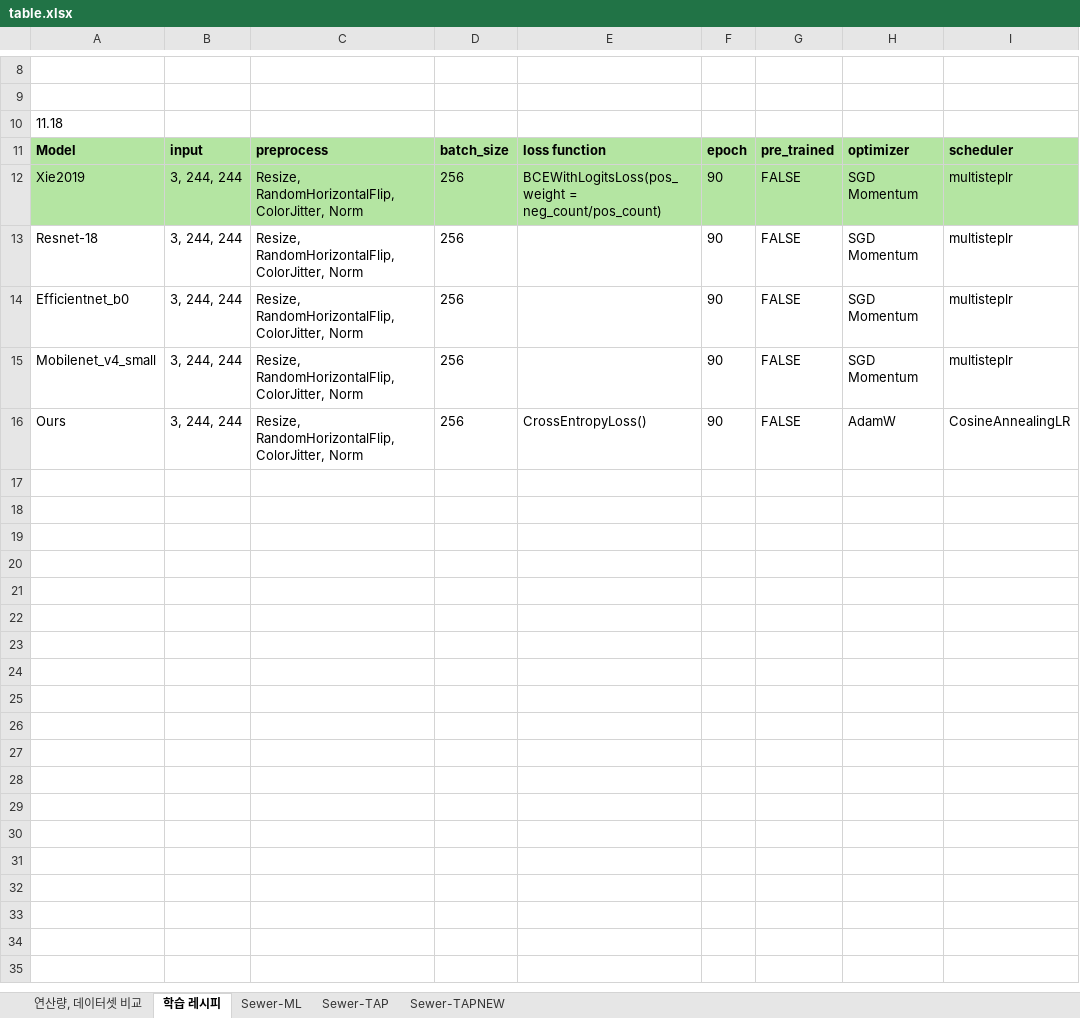
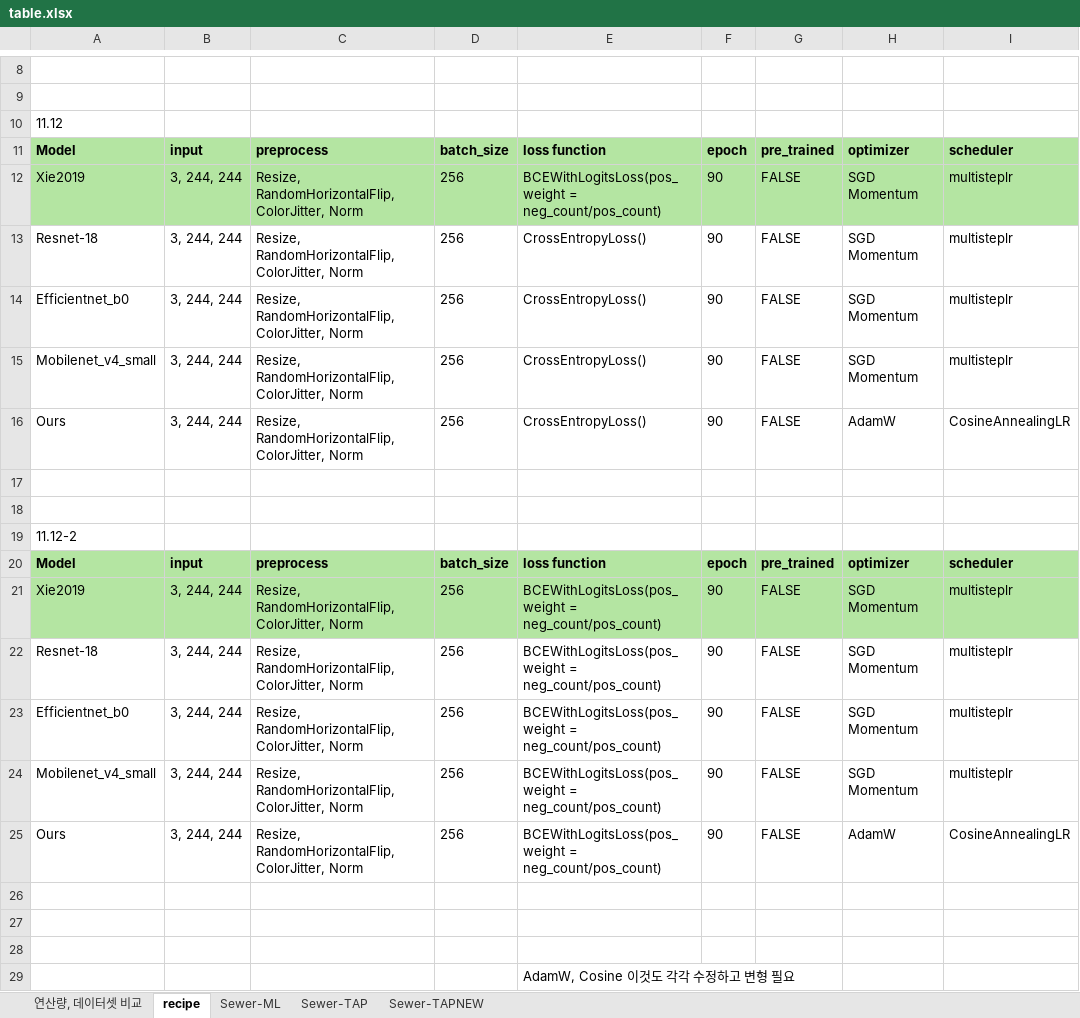
Before and after one commit to Hannibal730/On-device-Sewer-Defect-Inspection, an Excel workbook: table.xlsx, sheet recipe, drawn as a sheet; only a part is shown, gaps mark what is left out; values as stored, in another font and other column widths than the file's, no borders; the diff names each change by its address in the sheet, - before the commit and + after, or states it on an @@ line.

Commit message:
✨ feat: CrossEntropyLoss, BCEWithLogitsLoss 옵션 추가 BCEWithLogitsLoss의 pos_weight=defect/normal, abnormal/normal 자동계산 추가

```diff
--- a/table.xlsx (sheet recipe)
+++ b/table.xlsx (sheet recipe)
-sheet tab: 학습 레시피
+sheet tab: recipe
-A10: 11.18
+A10: 11.12
-E13:E15: (empty)
+E13:E15: CrossEntropyLoss()
+row 17: (empty)
+row 18: (empty)
+row 19: 11.12-2
+row 20: Model | input | preprocess | batch_size | loss function | epoch | pre_trained | optimizer | scheduler
+row 21: Xie2019 | 3, 244, 244 | Resize, RandomHorizontalFlip, ColorJitter, Norm | 256 | BCEWithLogitsLoss(pos_weight = neg_count/pos_count) | 90 | FALSE | SGD Momentum | multisteplr
+row 22: Resnet-18 | 3, 244, 244 | Resize, RandomHorizontalFlip, ColorJitter, Norm | 256 | BCEWithLogitsLoss(pos_weight = neg_count/pos_count) | 90 | FALSE | SGD Momentum | multisteplr
+row 23: Efficientnet_b0 | 3, 244, 244 | Resize, RandomHorizontalFlip, ColorJitter, Norm | 256 | BCEWithLogitsLoss(pos_weight = neg_count/pos_count) | 90 | FALSE | SGD Momentum | multisteplr
+row 24: Mobilenet_v4_small | 3, 244, 244 | Resize, RandomHorizontalFlip, ColorJitter, Norm | 256 | BCEWithLogitsLoss(pos_weight = neg_count/pos_count) | 90 | FALSE | SGD Momentum | multisteplr
+row 25: Ours | 3, 244, 244 | Resize, RandomHorizontalFlip, ColorJitter, Norm | 256 | BCEWithLogitsLoss(pos_weight = neg_count/pos_count) | 90 | FALSE | AdamW | CosineAnnealingLR
+row 26: (empty)
+row 27: (empty)
+row 28: (empty)
+row 29:  |  |  |  | AdamW, Cosine 이것도 각각 수정하고 변형 필요
```
Also changed, not shown: sheet Sewer-TAPNEW, sheet Sewer-ML, sheet 연산량, 데이터셋 비교, sheet Sewer-TAP, 5 other files.
